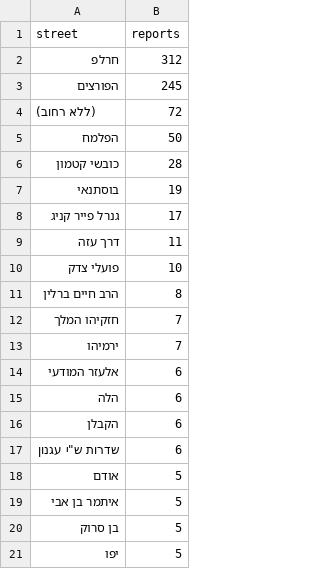
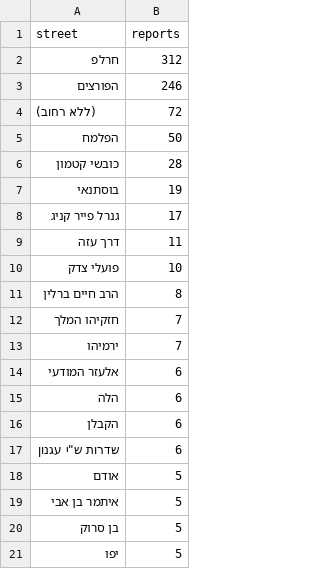
Before and after one commit to reihlinstinct/parking-stats, a CSV file: public/data/streets.csv, drawn as a sheet.

Commit message:
Add street-level heat map report page (issue #1) (#17)
Static inline-SVG street map + table on a new public/heatmap.html,
no third-party scripts, styles or tiles; strict CSP meta. Streets with
fewer than 4 reports are rolled up to protect small locations. The
private street-to-coordinate mapping is a build input passed via
--geocoding / PARKING_STATS_GEOCODING and is never committed
(geocoding*.json gitignored).

Also refreshes the published aggregate to 977 incidents.

```diff
--- a/public/data/streets.csv
+++ b/public/data/streets.csv
@@ -2,3 +2,3 @@ street,reports
 חרלפ,312
-הפורצים,245
+הפורצים,246
 (ללא רחוב),72
```
Also changed, not shown: public/data/categories.csv, public/data/monthly.csv, 11 other files.
